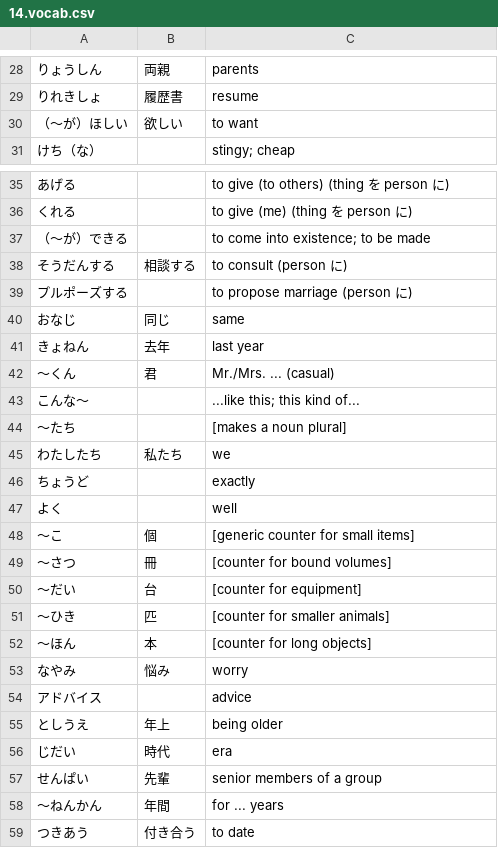
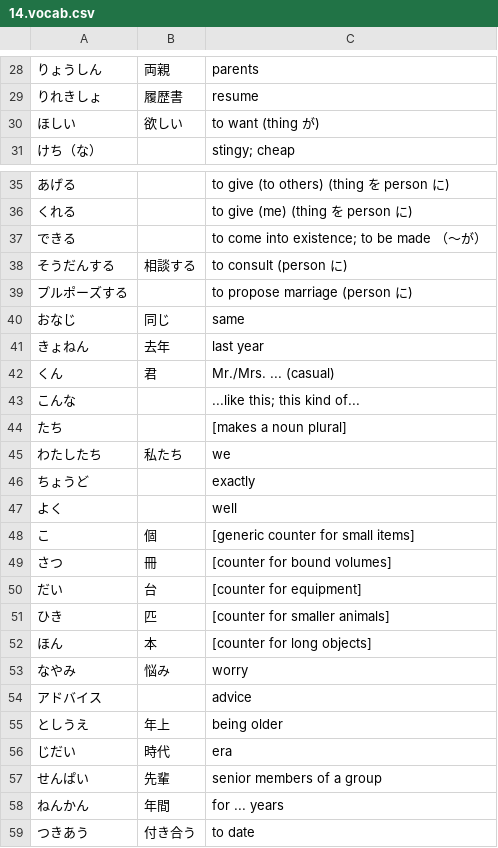
Before and after one commit to sirrahd/jaflash, a CSV file: vocab/Genki/14.vocab.csv, drawn as a sheet; only a part is shown, gaps mark what is left out.

```diff
--- a/vocab/Genki/14.vocab.csv
+++ b/vocab/Genki/14.vocab.csv
@@ -29,3 +29,3 @@
 りれきしょ	履歴書	resume
-（～が）ほしい	欲しい	to want
+ほしい	欲しい	to want (thing が)
 けち（な）		stingy; cheap
@@ -36,3 +36,3 @@
 くれる		to give (me) (thing を person に)
-（～が）できる		to come into existence; to be made
+できる		to come into existence; to be made （～が）
 そうだんする	相談する	to consult (person に)
@@ -41,5 +41,5 @@
 きょねん	去年	last year
-～くん	君	Mr./Mrs. ... (casual)
-こんな～		...like this; this kind of...
-～たち		[makes a noun plural]
+くん	君	Mr./Mrs. ... (casual)
+こんな		...like this; this kind of...
+たち		[makes a noun plural]
 わたしたち	私たち	we
@@ -47,7 +47,7 @@
 よく		well
-～こ	個	[generic counter for small items]
-～さつ	冊	[counter for bound volumes]
-～だい	台	[counter for equipment]
-～ひき	匹	[counter for smaller animals]
-～ほん	本	[counter for long objects]
+こ	個	[generic counter for small items]
+さつ	冊	[counter for bound volumes]
+だい	台	[counter for equipment]
+ひき	匹	[counter for smaller animals]
+ほん	本	[counter for long objects]
 なやみ	悩み	worry
@@ -57,3 +57,3 @@
 せんぱい	先輩	senior members of a group
-～ねんかん	年間	for ... years
+ねんかん	年間	for ... years
 つきあう	付き合う	to date
```
Also changed, not shown: vocab/Genki/13.vocab.csv, vocab/Genki/20.vocab.csv, 22 other files.
